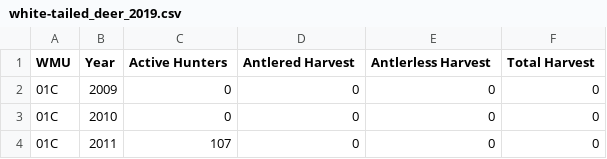
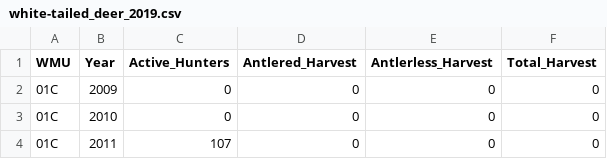
Before and after one commit to DeBraid/white-tail-ontario, a CSV file: white-tailed_deer_2019.csv, drawn as a sheet; only a part is shown.

Commit message:
first hacky attempt to merge data from 2nd csv

```diff
--- a/white-tailed_deer_2019.csv
+++ b/white-tailed_deer_2019.csv
@@ -1,2 +1,2 @@
-WMU,Year,Active Hunters,Antlered Harvest,Antlerless Harvest,Total Harvest
+WMU,Year,Active_Hunters,Antlered_Harvest,Antlerless_Harvest,Total_Harvest
 01C,2009,0,0,0,0
```
Also changed, not shown: 2 other files.
